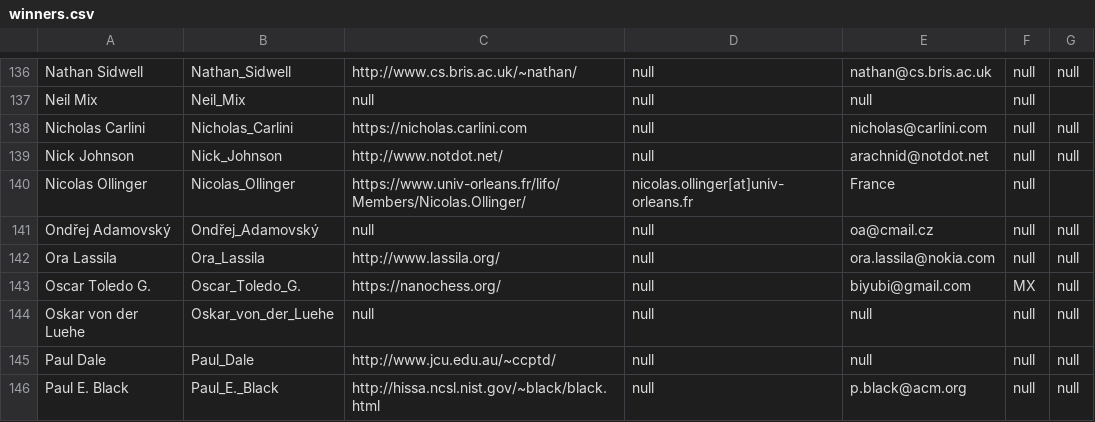
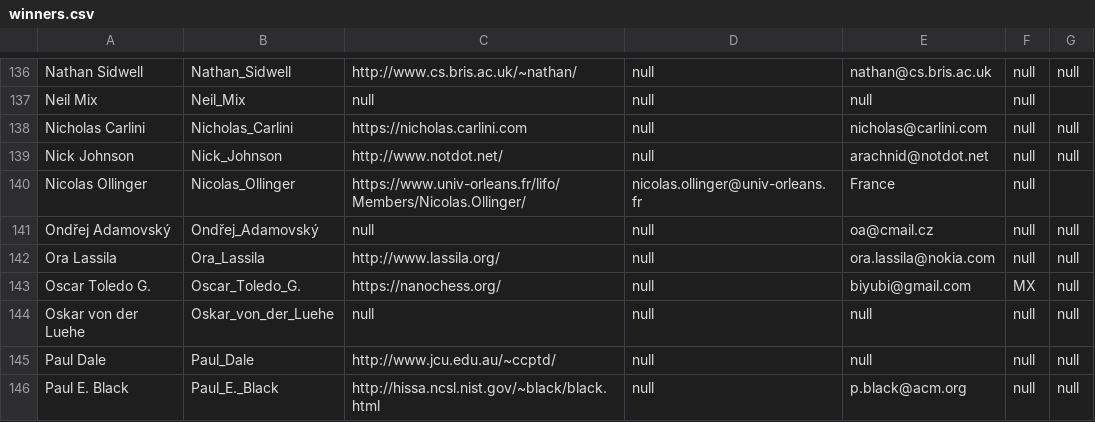
Before and after one commit to ioccc-src/winner, a CSV file: tmp/winners.csv, drawn as a sheet; only a part is shown, gaps mark what is left out.

Commit message:
Fix email for Ollinger in winners.csv

```diff
--- a/tmp/winners.csv
+++ b/tmp/winners.csv
@@ -139,3 +139,3 @@ Nicholas Carlini,Nicholas_Carlini,https://nicholas.carlini.com,null,nicholas@car
 Nick Johnson,Nick_Johnson,http://www.notdot.net/,null,arachnid@notdot.net,null,null
-Nicolas Ollinger,Nicolas_Ollinger,https://www.univ-orleans.fr/lifo/Members/Nicolas.Ollinger/,nicolas.ollinger[at]univ-orleans.fr,France,null
+Nicolas Ollinger,Nicolas_Ollinger,https://www.univ-orleans.fr/lifo/Members/Nicolas.Ollinger/,nicolas.ollinger@univ-orleans.fr,France,null
 Ondřej Adamovský,Ondřej_Adamovský,null,null,oa@cmail.cz,null,null
```
